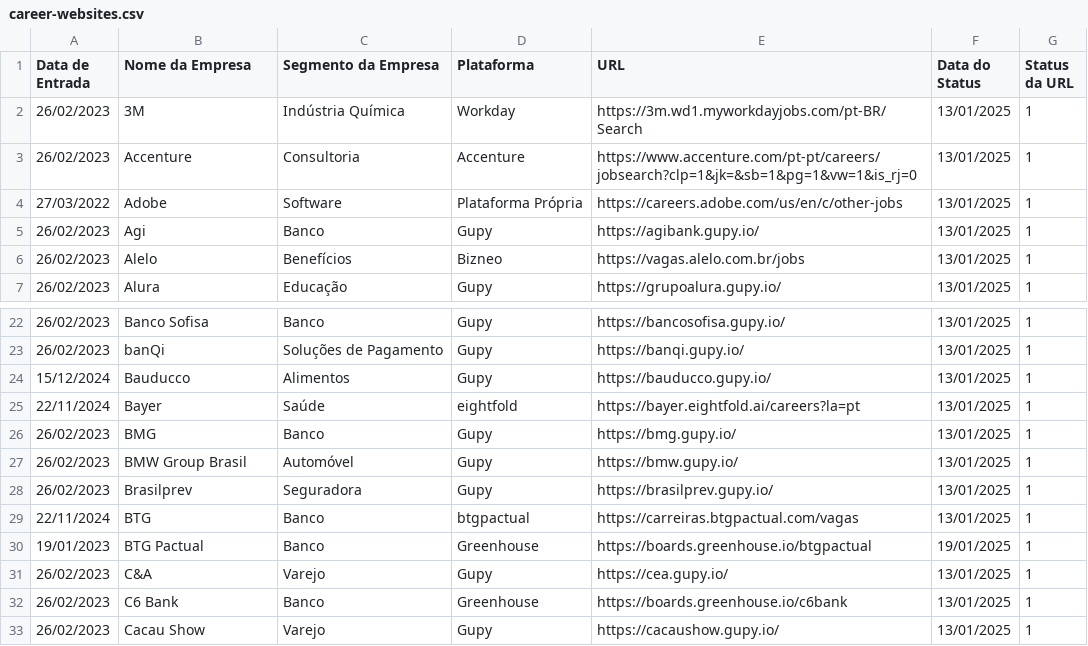
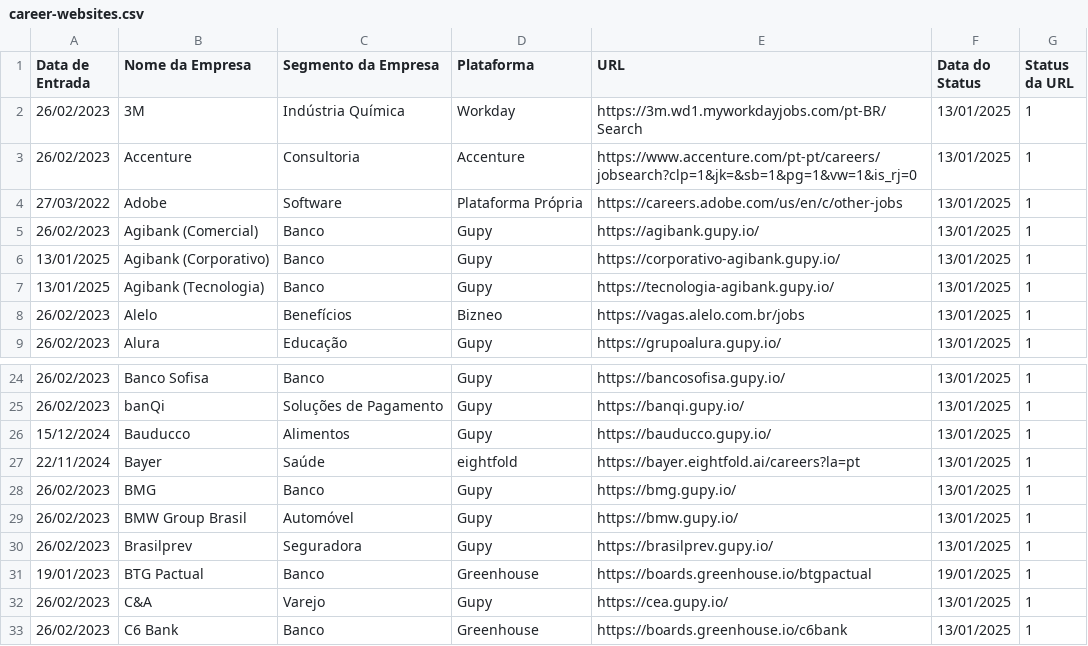
Before and after one commit to eualannascimento/lista-trabalhe-conosco, a CSV file: src/csv/career-websites.csv, drawn as a sheet; only a part is shown, gaps mark what is left out; the shorter side is filled out with more unchanged rows.

Commit message:
Update career-websites.csv

```diff
--- a/src/csv/career-websites.csv
+++ b/src/csv/career-websites.csv
@@ -4,3 +4,5 @@ Data de Entrada,Nome da Empresa,Segmento da Empresa,Plataforma,URL,Data do Statu
 27/03/2022,Adobe,Software,Plataforma Própria,https://careers.adobe.com/us/en/c/other-jobs,13/01/2025,1
-26/02/2023,Agi,Banco,Gupy,https://agibank.gupy.io/,13/01/2025,1
+26/02/2023,Agibank (Comercial),Banco,Gupy,https://agibank.gupy.io/,13/01/2025,1
+13/01/2025,Agibank (Corporativo),Banco,Gupy,https://corporativo-agibank.gupy.io/,13/01/2025,1
+13/01/2025,Agibank (Tecnologia),Banco,Gupy,https://tecnologia-agibank.gupy.io/,13/01/2025,1
 26/02/2023,Alelo,Benefícios,Bizneo,https://vagas.alelo.com.br/jobs,13/01/2025,1
@@ -28,3 +30,2 @@ Data de Entrada,Nome da Empresa,Segmento da Empresa,Plataforma,URL,Data do Statu
 26/02/2023,Brasilprev,Seguradora,Gupy,https://brasilprev.gupy.io/,13/01/2025,1
-22/11/2024,BTG,Banco,btgpactual,https://carreiras.btgpactual.com/vagas,13/01/2025,1
 19/01/2023,BTG Pactual,Banco,Greenhouse,https://boards.greenhouse.io/btgpactual,19/01/2025,1
```
